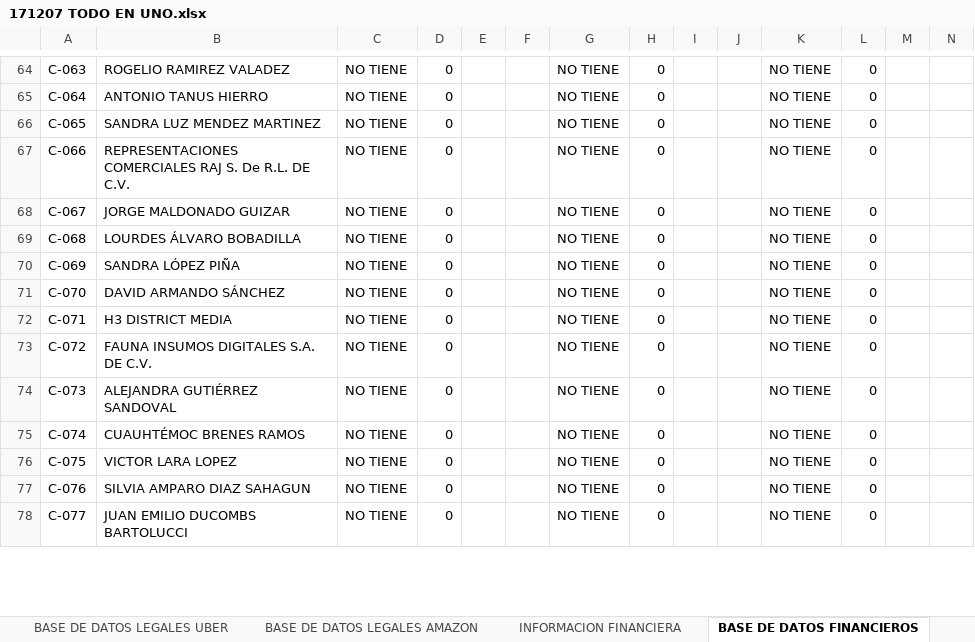
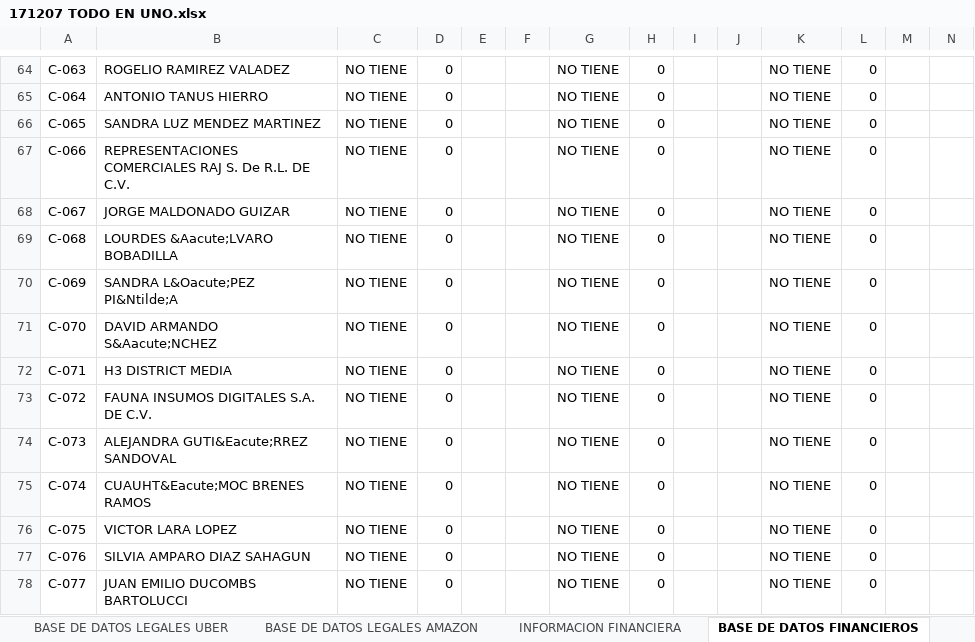
Before and after one commit to Joangaes/ValhallaPythonSeeder, an Excel workbook: 171207 TODO EN UNO.xlsx, sheet BASE DE DATOS FINANCIEROS, drawn as a sheet; only a part is shown, gaps mark what is left out; values as stored, in another font and other column widths than the file's, no borders; conditional formats not drawn; the diff covers the shown part only; the diff names each change by its address in the sheet, - before the commit and + after, or states it on an @@ line.

```diff
--- a/171207 TODO EN UNO.xlsx (sheet BASE DE DATOS FINANCIEROS)
+++ b/171207 TODO EN UNO.xlsx (sheet BASE DE DATOS FINANCIEROS)
-B69: LOURDES ÁLVARO BOBADILLA
+B69: LOURDES &Aacute;LVARO BOBADILLA
-B70: SANDRA LÓPEZ PIÑA
+B70: SANDRA L&Oacute;PEZ PI&Ntilde;A
-B71: DAVID ARMANDO SÁNCHEZ
+B71: DAVID ARMANDO S&Aacute;NCHEZ
-B74: ALEJANDRA GUTIÉRREZ SANDOVAL
+B74: ALEJANDRA GUTI&Eacute;RREZ SANDOVAL
-B75: CUAUHTÉMOC BRENES RAMOS
+B75: CUAUHT&Eacute;MOC BRENES RAMOS
```
Also changed, not shown: 11 edited cells elsewhere in this sheet, sheet BASE DE DATOS LEGALES, sheet PRESTAMOS, formulas that keep their value, UberClients.xlsx, 6 other files.
